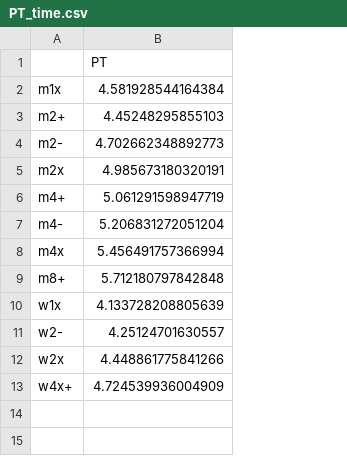
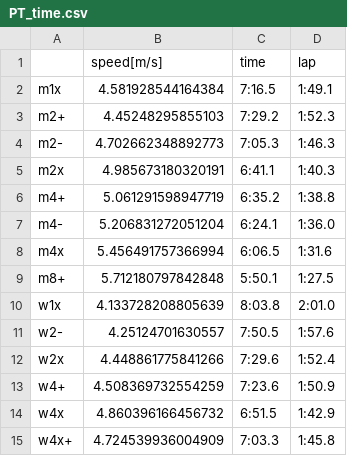
Before and after one commit to pine5274/rowing_intercollege_analysis, a CSV file: dst/prognostic_time/PT_time.csv, drawn as a sheet; the diff names each change by its address in the sheet, - before the commit and + after, or states it on an @@ line.

Commit message:
prognostic time

```diff
--- a/dst/prognostic_time/PT_time.csv
+++ b/dst/prognostic_time/PT_time.csv
+column C (time), rows 2-12: 7:16.5 | 7:29.2 | 7:05.3 | 6:41.1 | 6:35.2 | 6:24.1 | 6:06.5 | 5:50.1 | 8:03.8 | 7:50.5 | 7:29.6; row 15: 7:03.3
+column D (lap), rows 2-12: 1:49.1 | 1:52.3 | 1:46.3 | 1:40.3 | 1:38.8 | 1:36.0 | 1:31.6 | 1:27.5 | 2:01.0 | 1:57.6 | 1:52.4; row 15: 1:45.8
-B1: PT
+B1: speed[m/s]
+row 13: w4+ | 4.508369732554259 | 7:23.6 | 1:50.9
+row 14: w4x | 4.860396166456732 | 6:51.5 | 1:42.9
```
Also changed, not shown: 3 other files.
